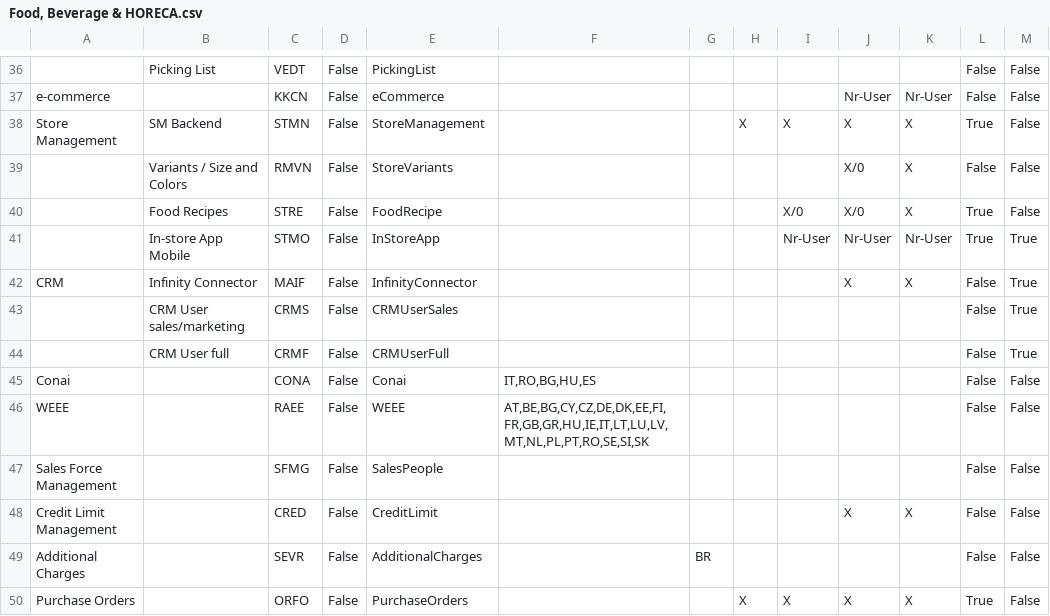
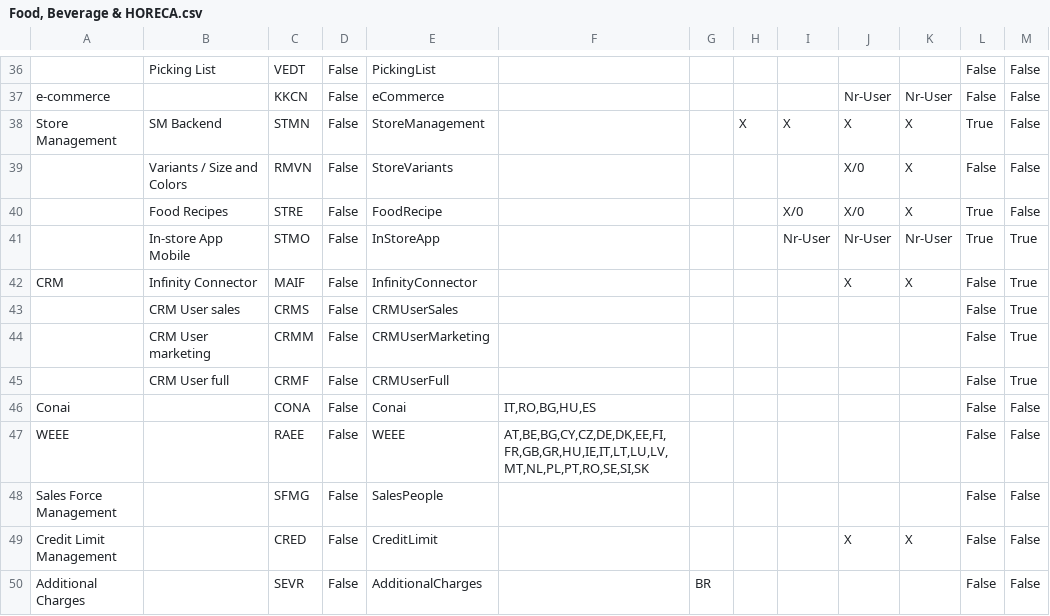
Before and after one commit to andrea-rinaldi-microarea/configurator, a CSV file: data/Food, Beverage & HORECA.csv, drawn as a sheet; only a part is shown, gaps mark what is left out; the shorter side is filled out with more unchanged rows.

```diff
--- a/data/Food, Beverage & HORECA.csv
+++ b/data/Food, Beverage & HORECA.csv
@@ -42,3 +42,4 @@ Store Management;SM Backend;STMN;False;StoreManagement;;;X;X;X;X;True;False
 CRM;Infinity Connector;MAIF;False;InfinityConnector;;;;;X;X;False;True
-;CRM User sales/marketing;CRMS;False;CRMUserSales;;;;;;;False;True
+;CRM User sales;CRMS;False;CRMUserSales;;;;;;;False;True
+;CRM User marketing;CRMM;False;CRMUserMarketing;;;;;;;False;True
 ;CRM User full;CRMF;False;CRMUserFull;;;;;;;False;True
```
Also changed, not shown: data/Administration & Services.csv, data/Assembly & Materials.csv, 7 other files.
